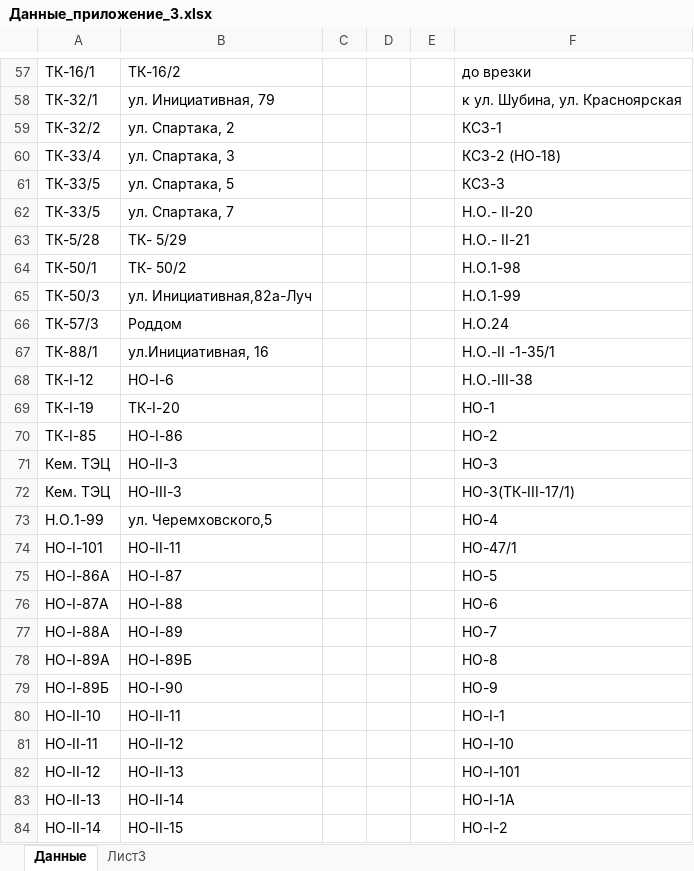
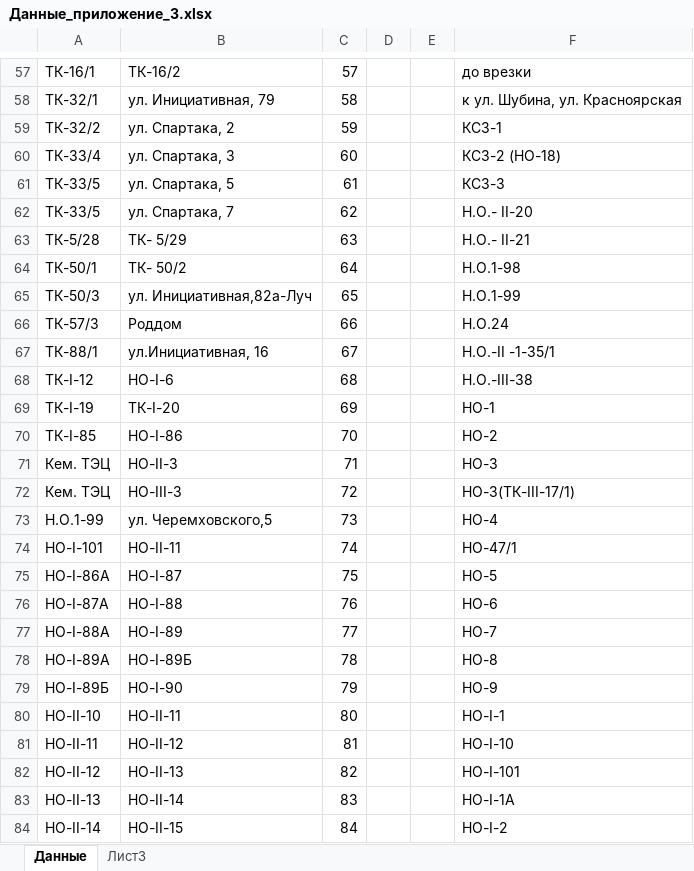
Before and after one commit to BigSm0uk/MatrixPacking, an Excel workbook: matrix-frontend/public/Данные_приложение_3.xlsx, sheet Данные, drawn as a sheet; only a part is shown, gaps mark what is left out; values as stored, in another font and other column widths than the file's, no borders; the diff covers the shown part only; the diff names each change by its address in the sheet, - before the commit and + after, or states it on an @@ line.

```diff
--- a/matrix-frontend/public/Данные_приложение_3.xlsx (sheet Данные)
+++ b/matrix-frontend/public/Данные_приложение_3.xlsx (sheet Данные)
-C57: (empty)
+C57: 57
-C58: (empty)
+C58: 58
-C59: (empty)
+C59: 59
-C60: (empty)
+C60: 60
-C61: (empty)
+C61: 61
-C62: (empty)
+C62: 62
-C63: (empty)
+C63: 63
-C64: (empty)
+C64: 64
-C65: (empty)
+C65: 65
-C66: (empty)
+C66: 66
-C67: (empty)
+C67: 67
-C68: (empty)
+C68: 68
-C69: (empty)
+C69: 69
-C70: (empty)
+C70: 70
-C71: (empty)
+C71: 71
-C72: (empty)
+C72: 72
-C73: (empty)
+C73: 73
-C74: (empty)
+C74: 74
-C75: (empty)
+C75: 75
-C76: (empty)
+C76: 76
-C77: (empty)
+C77: 77
-C78: (empty)
+C78: 78
-C79: (empty)
+C79: 79
-C80: (empty)
+C80: 80
-C81: (empty)
+C81: 81
-C82: (empty)
+C82: 82
-C83: (empty)
+C83: 83
-C84: (empty)
+C84: 84
```
Also changed, not shown: 220 edited cells elsewhere in this sheet, 5 other files.
